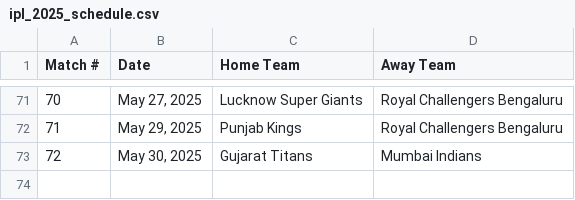
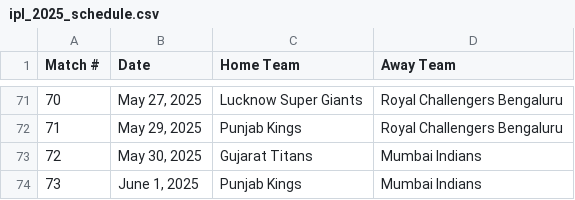
Before and after one commit to sushanth10/ipl-prediction-gamble, a CSV file: The Schedule/ipl_2025_schedule.csv, drawn as a sheet; only a part is shown, gaps mark what is left out.

Commit message:
added Q2

```diff
--- a/The Schedule/ipl_2025_schedule.csv
+++ b/The Schedule/ipl_2025_schedule.csv
@@ -73 +73,2 @@ Match #, Date, Home Team, Away Team
 72,"May 30, 2025",Gujarat Titans,Mumbai Indians
+73,"June 1, 2025",Punjab Kings,Mumbai Indians
```
